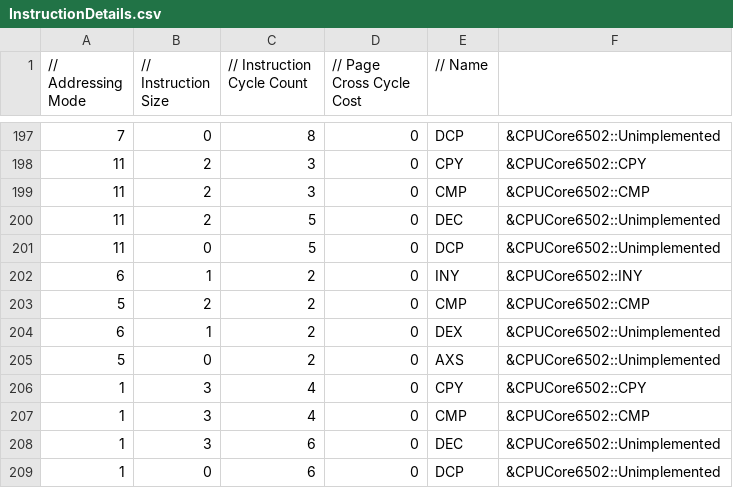
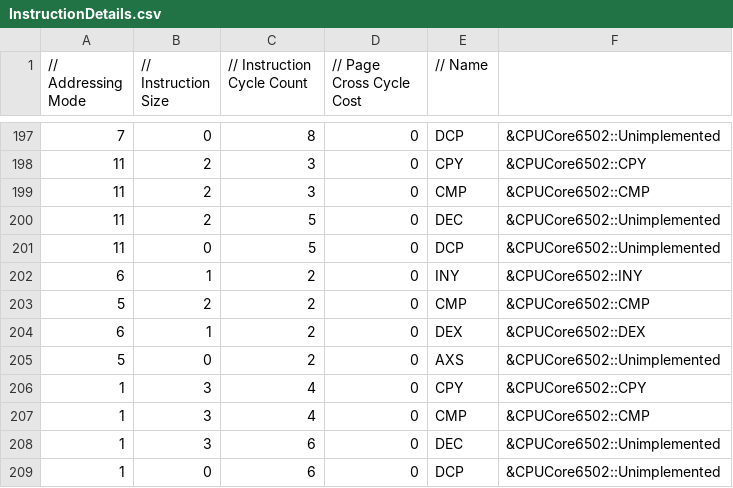
Before and after one commit to raunraun/raunnes, a CSV file: src/InstructionDetails.csv, drawn as a sheet; only a part is shown, gaps mark what is left out.

```diff
--- a/src/InstructionDetails.csv
+++ b/src/InstructionDetails.csv
@@ -203,3 +203,3 @@
 5,2,2,0,"CMP", &CPUCore6502::CMP,
-6,1,2,0,"DEX", &CPUCore6502::Unimplemented,
+6,1,2,0,"DEX", &CPUCore6502::DEX,
 5,0,2,0,"AXS", &CPUCore6502::Unimplemented,
```
Also changed, not shown: 2 other files.
